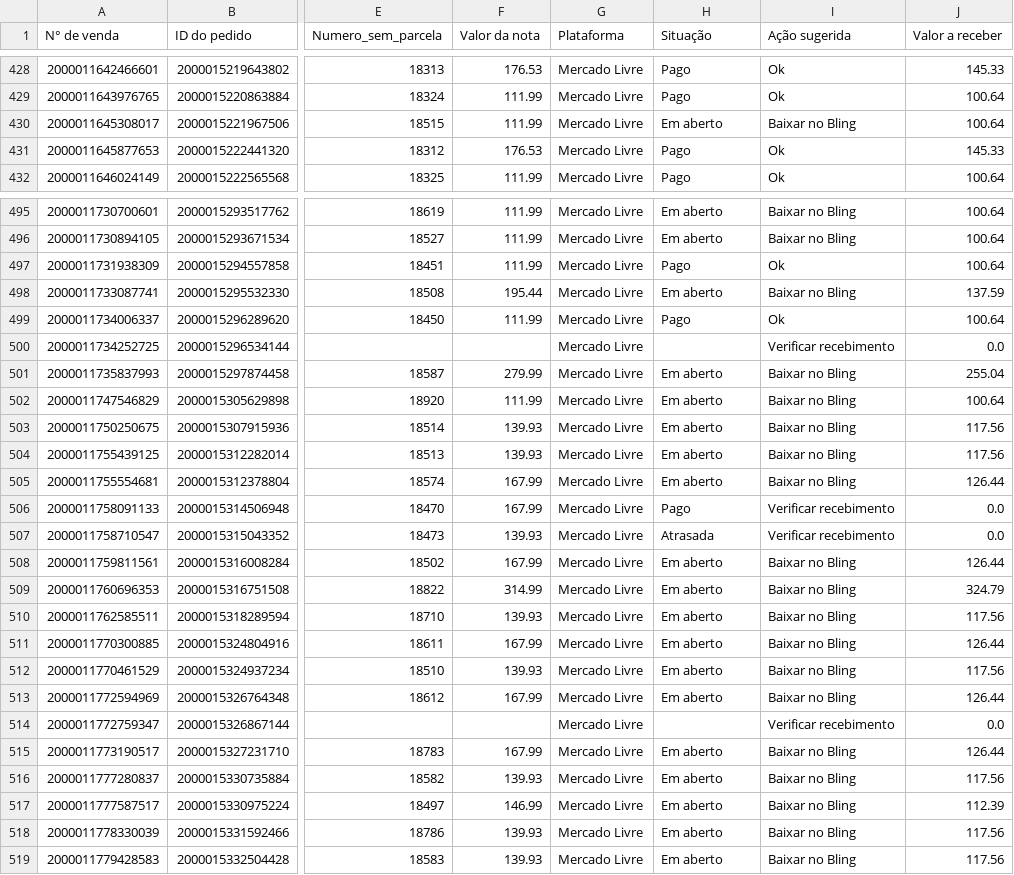
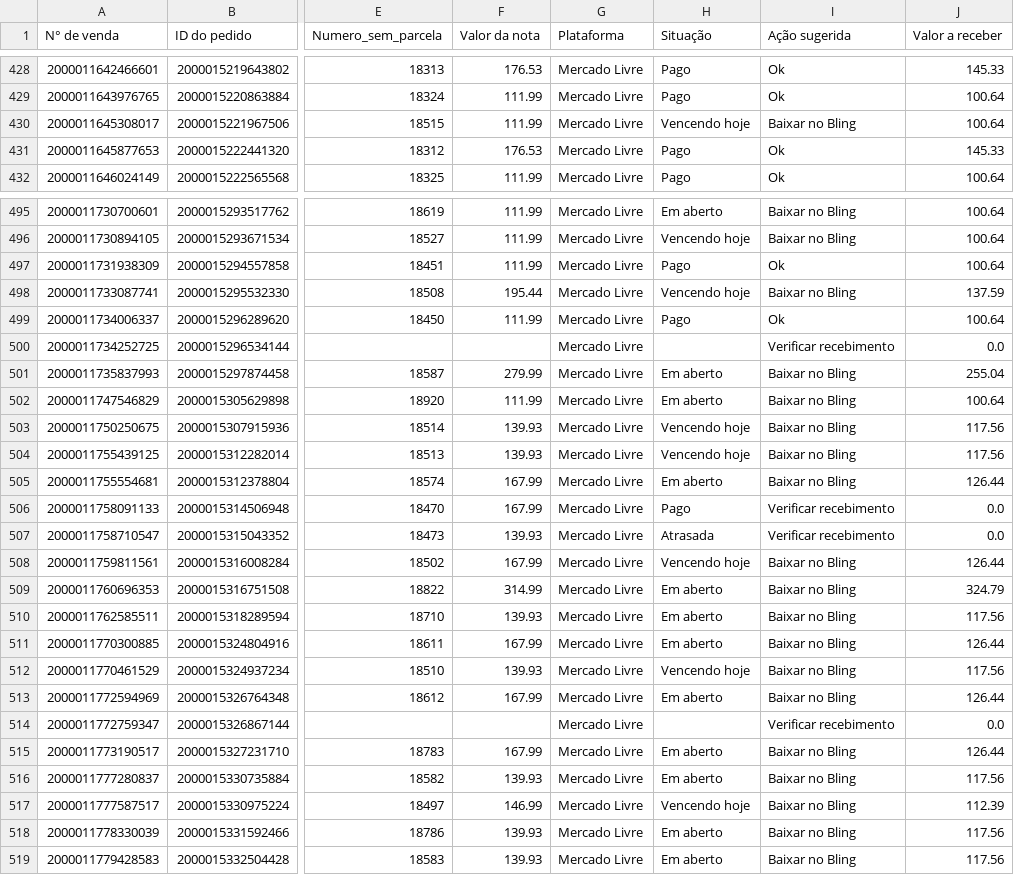
Before and after one commit to flaviacaetanoliveira-ui/FDL_Consultoria, a CSV file: data_products/cliente_2/mega_star/repasse/current/dataset_repasse_app.csv, drawn as a sheet; only a part is shown, gaps mark what is left out; the diff covers the shown part only; the diff names each change by its address in the sheet, - before the commit and + after, or states it on an @@ line.

```diff
--- a/data_products/cliente_2/mega_star/repasse/current/dataset_repasse_app.csv
+++ b/data_products/cliente_2/mega_star/repasse/current/dataset_repasse_app.csv
-H430 (Situação): Em aberto
+H430 (Situação): Vencendo hoje
-H496 (Situação): Em aberto
+H496 (Situação): Vencendo hoje
-H498 (Situação): Em aberto
+H498 (Situação): Vencendo hoje
-H503:H504 (Situação): Em aberto
+H503:H504 (Situação): Vencendo hoje
-H508 (Situação): Em aberto
+H508 (Situação): Vencendo hoje
-H512 (Situação): Em aberto
+H512 (Situação): Vencendo hoje
-H517 (Situação): Em aberto
+H517 (Situação): Vencendo hoje
```
Also changed, not shown: 24 edited cells elsewhere in this file, data_products/cliente_2/gama_home/repasse/current/dataset_repasse_app.csv, data_products/default/antomoveis/repasse/current/dataset_repasse_app.csv, 35 other files.
